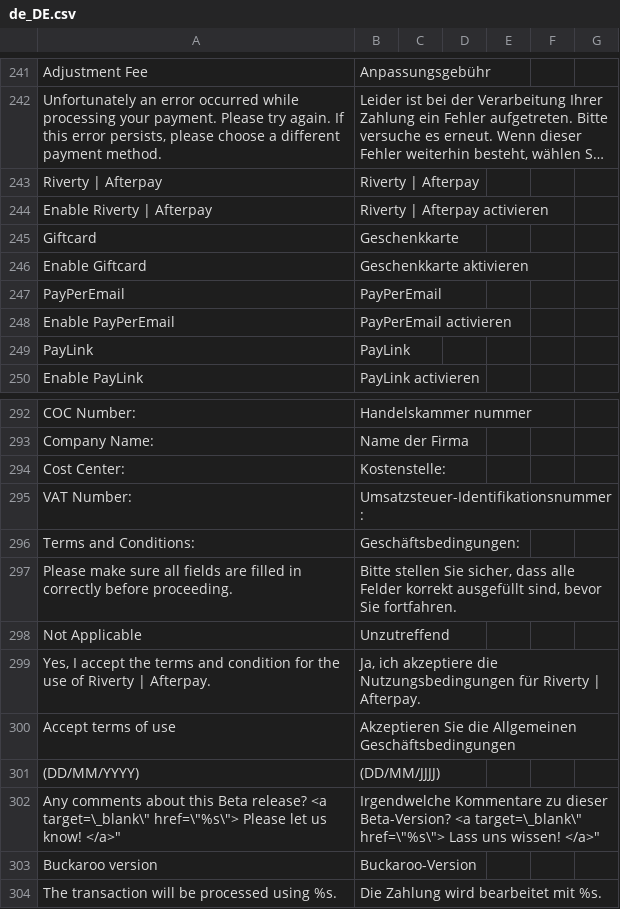
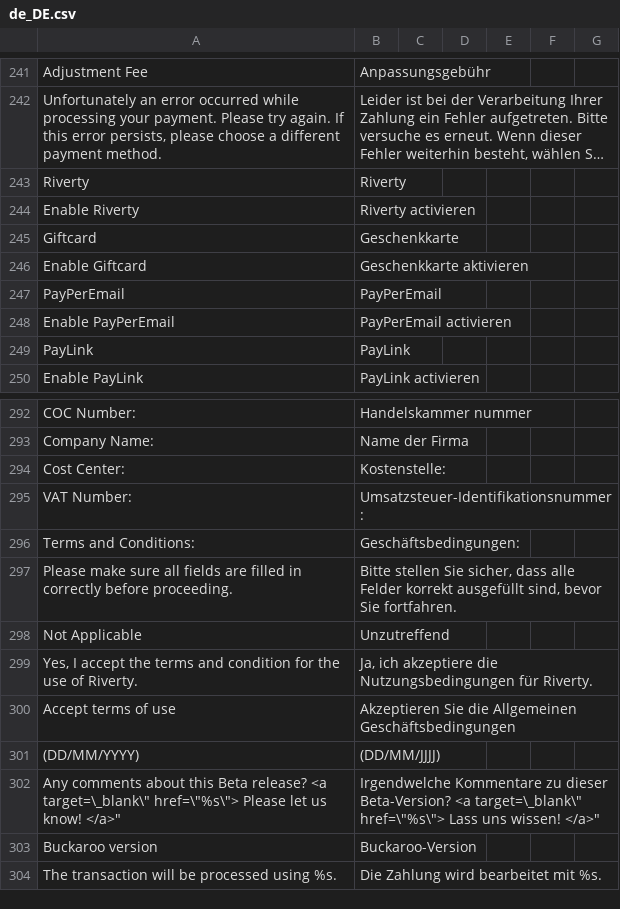
Before and after one commit to buckaroo-it/Magento2, a CSV file: i18n/de_DE.csv, drawn as a sheet; only a part is shown, gaps mark what is left out; long unchanged cells end in …; removed rows and columns are numbered as before the commit, all else as after; the diff names each change by its address in the sheet, - before the commit and + after, or states it on an @@ line.

Commit message:
BP-3669-Adjust the default Riverty name for Magento 2

```diff
--- a/i18n/de_DE.csv
+++ b/i18n/de_DE.csv
-row 243: Riverty | Afterpay | Riverty | Afterpay
-row 244: Enable Riverty | Afterpay | Riverty | Afterpay activieren
+row 243: Riverty | Riverty
+row 244: Enable Riverty | Riverty activieren
-A299: …use of Riverty | Afterpay.
+A299: …use of Riverty.
-B299: …Nutzungsbedingungen für Riverty | Afterpay.
+B299: …Nutzungsbedingungen für Riverty.
```
Also changed, not shown: i18n/es_ES.csv, i18n/fr_FR.csv, 10 other files.
